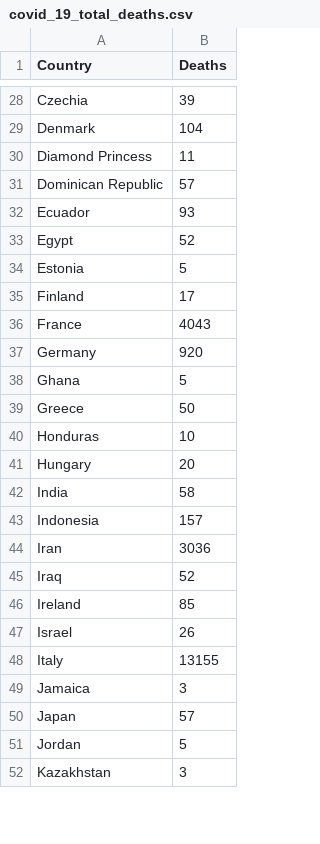
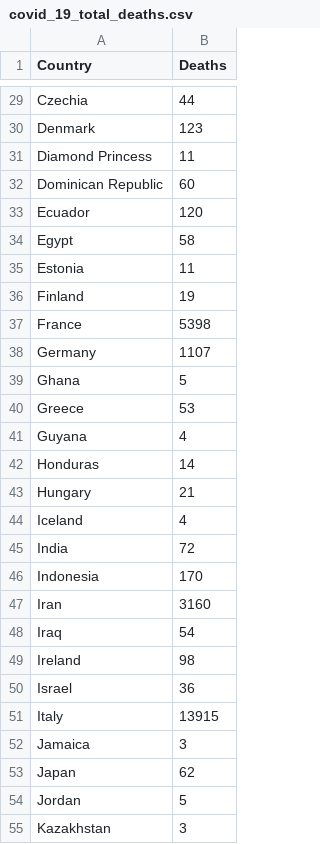
Before and after one commit to cbeluzo/cbeluzo.github.io, a CSV file: data/covid_19_total_deaths.csv, drawn as a sheet; only a part is shown, gaps mark what is left out; addresses are those after the commit; the diff covers the shown part only; the diff names each change by its address in the sheet, - before the commit and + after, or states it on an @@ line.

```diff
--- a/data/covid_19_total_deaths.csv
+++ b/data/covid_19_total_deaths.csv
-B29 (Deaths): 39
+B29 (Deaths): 44
-B30 (Deaths): 104
+B30 (Deaths): 123
-B32 (Deaths): 57
+B32 (Deaths): 60
-B33 (Deaths): 93
+B33 (Deaths): 120
-B34 (Deaths): 52
+B34 (Deaths): 58
-B35 (Deaths): 5
+B35 (Deaths): 11
-B36 (Deaths): 17
+B36 (Deaths): 19
-B37 (Deaths): 4043
+B37 (Deaths): 5398
-B38 (Deaths): 920
+B38 (Deaths): 1107
-B40 (Deaths): 50
+B40 (Deaths): 53
+row 41: Guyana | 4
-B42 (Deaths): 10
+B42 (Deaths): 14
-B43 (Deaths): 20
+B43 (Deaths): 21
+row 44: Iceland | 4
-B45 (Deaths): 58
+B45 (Deaths): 72
-B46 (Deaths): 157
+B46 (Deaths): 170
-B47 (Deaths): 3036
+B47 (Deaths): 3160
-B48 (Deaths): 52
+B48 (Deaths): 54
-B49 (Deaths): 85
+B49 (Deaths): 98
-B50 (Deaths): 26
+B50 (Deaths): 36
-B51 (Deaths): 13155
+B51 (Deaths): 13915
-B53 (Deaths): 57
+B53 (Deaths): 62
```
Also changed, not shown: 4 added rows and 55 edited cells elsewhere in this file, 7 other files.
